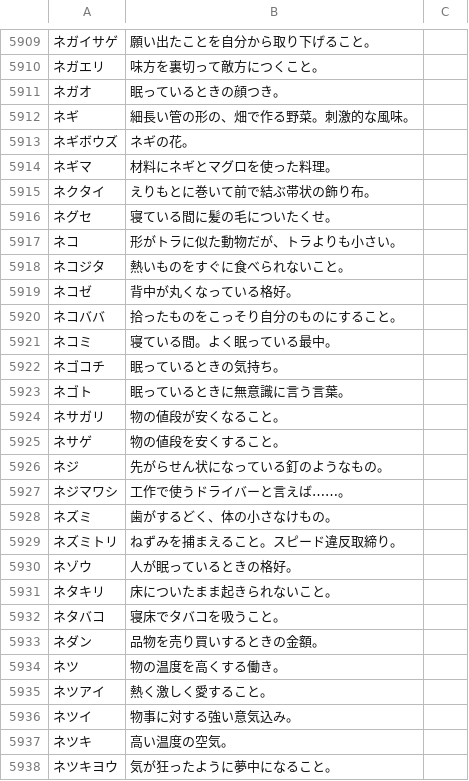
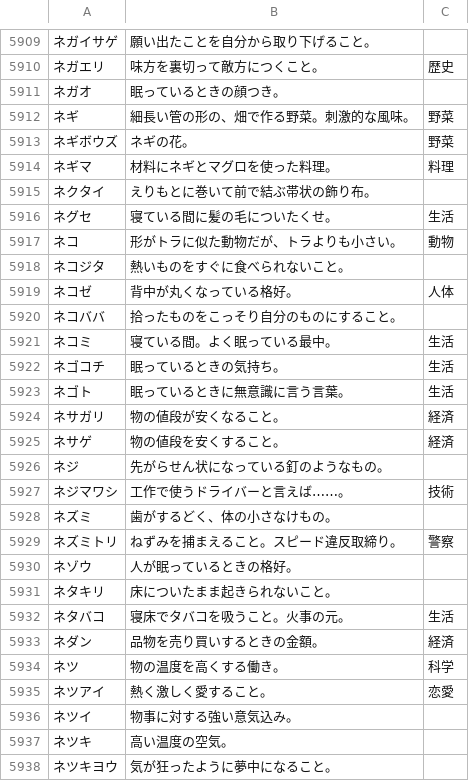
Before and after one commit to katahiromz/XWordGiver, a TSV file: DICT/基本辞書データ（カナ、自由、タグ付き）.tsv, drawn as a sheet; only a part is shown, gaps mark what is left out; the diff covers the shown part only.

```diff
--- a/DICT/基本辞書データ（カナ、自由、タグ付き）.tsv
+++ b/DICT/基本辞書データ（カナ、自由、タグ付き）.tsv
@@ -5909,28 +5909,28 @@
 ネガイサゲ	願い出たことを自分から取り下げること。
-ネガエリ	味方を裏切って敵方につくこと。
+ネガエリ	味方を裏切って敵方につくこと。	歴史
 ネガオ	眠っているときの顔つき。
-ネギ	細長い管の形の、畑で作る野菜。刺激的な風味。
-ネギボウズ	ネギの花。
-ネギマ	材料にネギとマグロを使った料理。
+ネギ	細長い管の形の、畑で作る野菜。刺激的な風味。	野菜
+ネギボウズ	ネギの花。	野菜
+ネギマ	材料にネギとマグロを使った料理。	料理
 ネクタイ	えりもとに巻いて前で結ぶ帯状の飾り布。
-ネグセ	寝ている間に髪の毛についたくせ。
-ネコ	形がトラに似た動物だが、トラよりも小さい。
+ネグセ	寝ている間に髪の毛についたくせ。	生活
+ネコ	形がトラに似た動物だが、トラよりも小さい。	動物
 ネコジタ	熱いものをすぐに食べられないこと。
-ネコゼ	背中が丸くなっている格好。
+ネコゼ	背中が丸くなっている格好。	人体
 ネコババ	拾ったものをこっそり自分のものにすること。
-ネコミ	寝ている間。よく眠っている最中。
-ネゴコチ	眠っているときの気持ち。
-ネゴト	眠っているときに無意識に言う言葉。
-ネサガリ	物の値段が安くなること。
-ネサゲ	物の値段を安くすること。
+ネコミ	寝ている間。よく眠っている最中。	生活
+ネゴコチ	眠っているときの気持ち。	生活
+ネゴト	眠っているときに無意識に言う言葉。	生活
+ネサガリ	物の値段が安くなること。	経済
+ネサゲ	物の値段を安くすること。	経済
 ネジ	先がらせん状になっている釘のようなもの。
-ネジマワシ	工作で使うドライバーと言えば……。
+ネジマワシ	工作で使うドライバーと言えば……。	技術
 ネズミ	歯がするどく、体の小さなけもの。
-ネズミトリ	ねずみを捕まえること。スピード違反取締り。
+ネズミトリ	ねずみを捕まえること。スピード違反取締り。	警察
 ネゾウ	人が眠っているときの格好。
 ネタキリ	床についたまま起きられないこと。
-ネタバコ	寝床でタバコを吸うこと。
-ネダン	品物を売り買いするときの金額。
-ネツ	物の温度を高くする働き。
-ネツアイ	熱く激しく愛すること。
+ネタバコ	寝床でタバコを吸うこと。火事の元。	生活
+ネダン	品物を売り買いするときの金額。	経済
+ネツ	物の温度を高くする働き。	科学
+ネツアイ	熱く激しく愛すること。	恋愛
 ネツイ	物事に対する強い意気込み。
```
Also changed, not shown: 129 edited cells elsewhere in this file.
